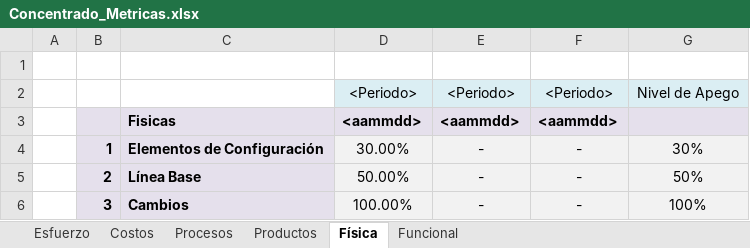
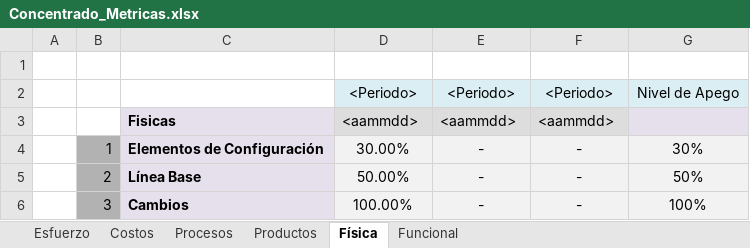
Before and after one commit to jovannyzepeda/escuela1, an Excel workbook: qualtcom/Organizacional/Medicion y Monitoreo/Concentrado_Metricas.xlsx, sheet Física, drawn as a sheet; values as stored, in another font and other column widths than the file's, no borders; charts and pictures and conditional formats not drawn; the diff names each change by its address in the sheet, - before the commit and + after, or states it on an @@ line.

```diff
--- a/qualtcom/Organizacional/Medicion y Monitoreo/Concentrado_Metricas.xlsx (sheet Física)
+++ b/qualtcom/Organizacional/Medicion y Monitoreo/Concentrado_Metricas.xlsx (sheet Física)
-B3 fill: #E5E0EC
+B3 fill: none
-D3:F3 bold: on
+D3:F3 bold: off
@@ B4:B6 fill: #E5E0EC → #B2B2B2, bold: on → off @@
```
Also changed, not shown: sheet Procesos, sheet Productos, sheet Funcional, sheet Costos, charts or pictures, 3 other files.
